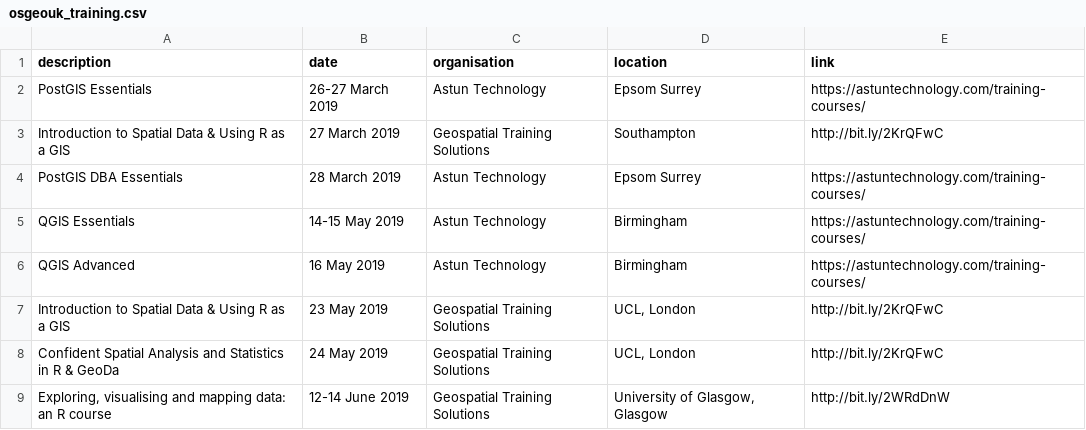
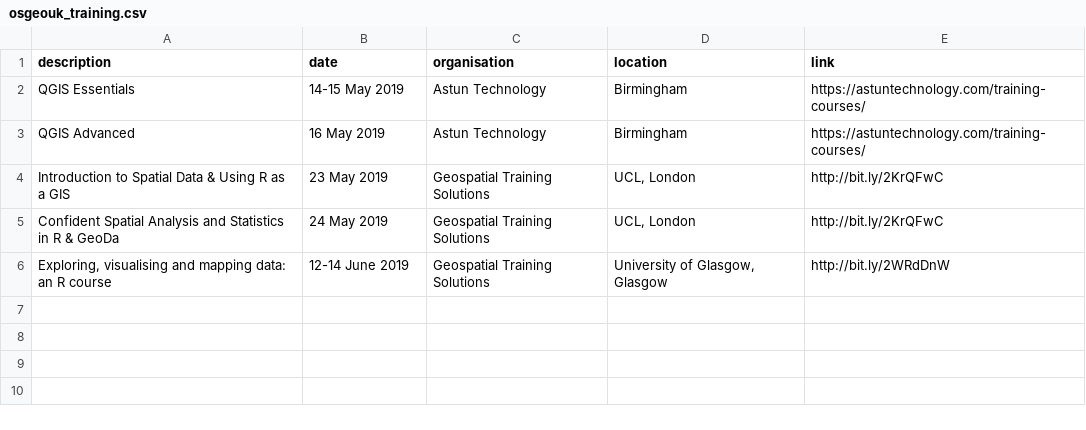
Before and after one commit to rachelesmee/website, a CSV file: _data/osgeouk_training.csv, drawn as a sheet; the diff names each change by its address in the sheet, - before the commit and + after, or states it on an @@ line.

Commit message:
Remove old courses

```diff
--- a/_data/osgeouk_training.csv
+++ b/_data/osgeouk_training.csv
-row 2: PostGIS Essentials | 26-27 March 2019 | Astun Technology | Epsom Surrey | https://astuntechnology.com/training-courses/
-row 3: Introduction to Spatial Data & Using R as a GIS | 27 March 2019 | Geospatial Training Solutions | Southampton | http://bit.ly/2KrQFwC
-row 4: PostGIS DBA Essentials | 28 March 2019 | Astun Technology | Epsom Surrey | https://astuntechnology.com/training-courses/
```
